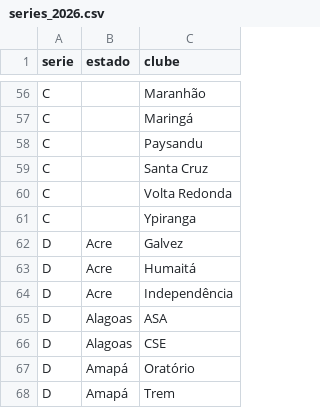
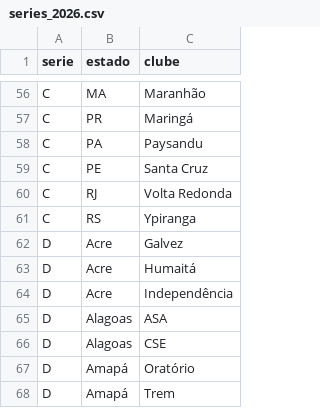
Before and after one commit to Freyakazoide/fm06-brasil-2026, a CSV file: data/brasil/series_2026.csv, drawn as a sheet; only a part is shown, gaps mark what is left out; the diff covers the shown part only; the diff names each change by its address in the sheet, - before the commit and + after, or states it on an @@ line.

```diff
--- a/data/brasil/series_2026.csv
+++ b/data/brasil/series_2026.csv
-B56 (estado): (empty)
+B56 (estado): MA
-B57 (estado): (empty)
+B57 (estado): PR
-B58 (estado): (empty)
+B58 (estado): PA
-B59 (estado): (empty)
+B59 (estado): PE
-B60 (estado): (empty)
+B60 (estado): RJ
-B61 (estado): (empty)
+B61 (estado): RS
```
Also changed, not shown: 2 added rows, 2 removed rows and 52 edited cells elsewhere in this file, 1 other file.
